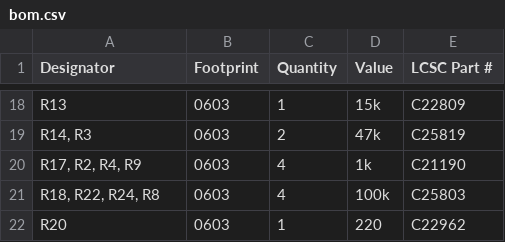
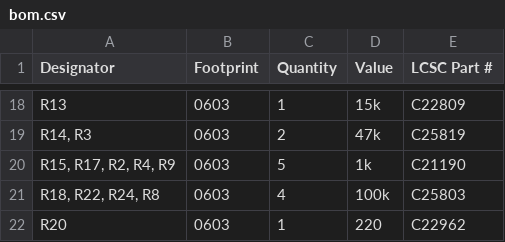
Before and after one commit to shmoergh/moduleur, a CSV file: modules/05-adsr-vca/electronics/core/production/bom.csv, drawn as a sheet; only a part is shown, gaps mark what is left out.

```diff
--- a/modules/05-adsr-vca/electronics/core/production/bom.csv
+++ b/modules/05-adsr-vca/electronics/core/production/bom.csv
@@ -19,3 +19,3 @@ R13,0603,1,15k,C22809
 "R14, R3",0603,2,47k,C25819
-"R17, R2, R4, R9",0603,4,1k,C21190
+"R15, R17, R2, R4, R9",0603,5,1k,C21190
 "R18, R22, R24, R8",0603,4,100k,C25803
```
Also changed, not shown: modules/05-adsr-vca/electronics/core/production/designators.csv, modules/05-adsr-vca/electronics/core/production/positions.csv, 14 other files.
